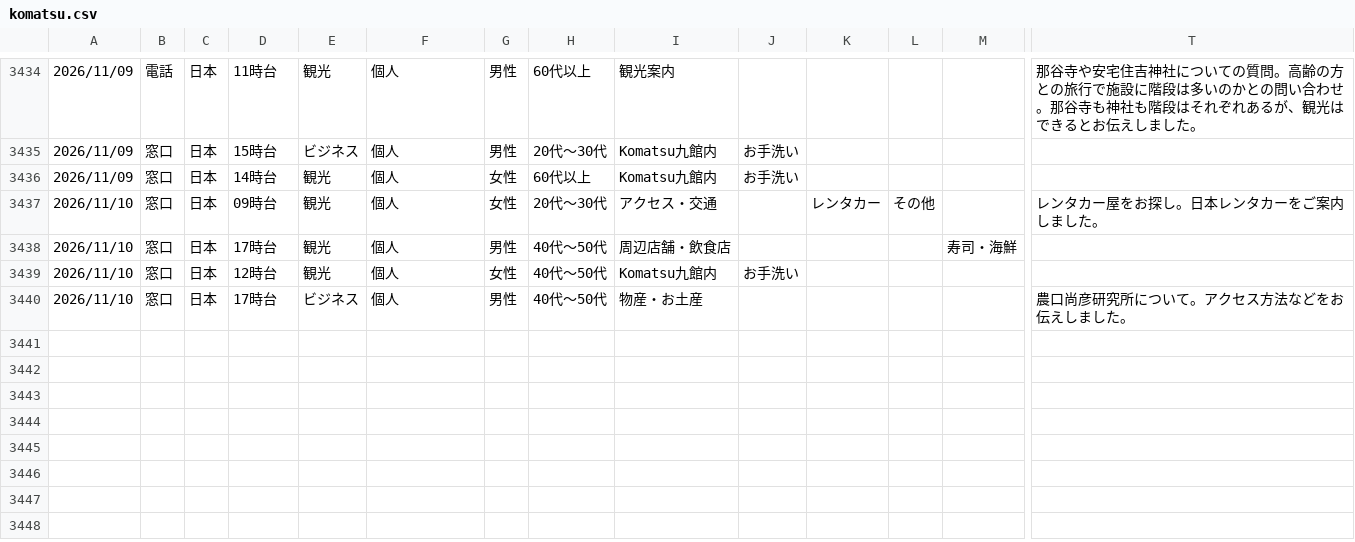
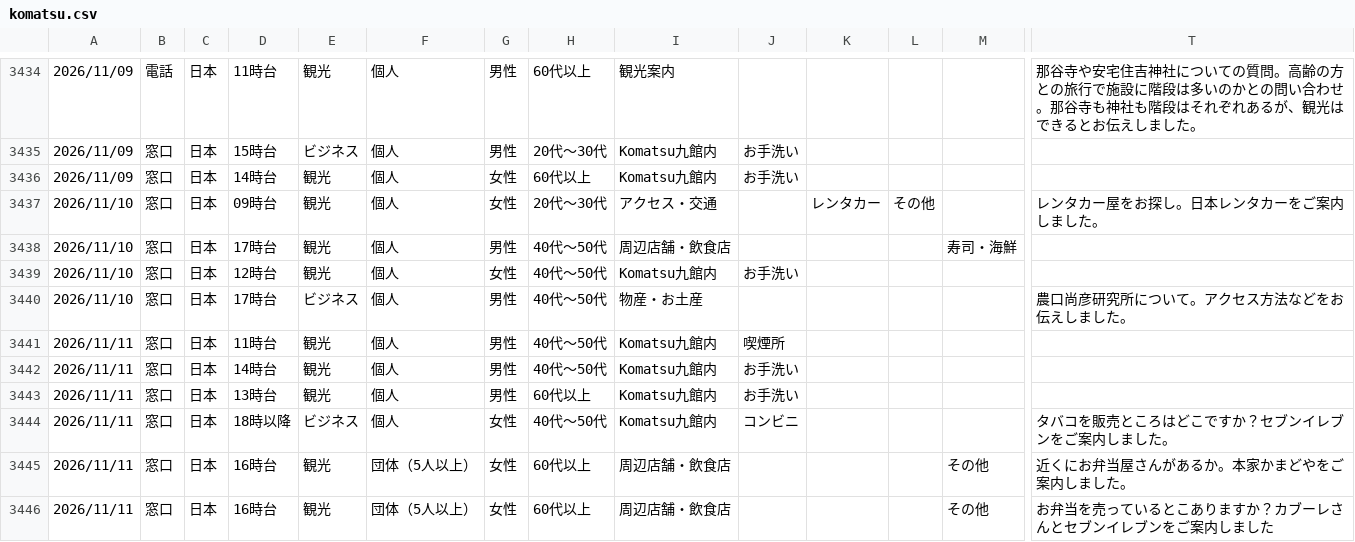
Before and after one commit to codefornoto/Milli, a CSV file: komatsu/komatsu.csv, drawn as a sheet; only a part is shown, gaps mark what is left out; rows hold the shown columns only; the diff names each change by its address in the sheet, - before the commit and + after, or states it on an @@ line.

```diff
--- a/komatsu/komatsu.csv
+++ b/komatsu/komatsu.csv
+row 3441: 2026/11/11 | 窓口 | 日本 | 11時台 | 観光 | 個人 | 男性 | 40代～50代 | Komatsu九館内 | 喫煙所
+row 3442: 2026/11/11 | 窓口 | 日本 | 14時台 | 観光 | 個人 | 男性 | 40代～50代 | Komatsu九館内 | お手洗い
+row 3443: 2026/11/11 | 窓口 | 日本 | 13時台 | 観光 | 個人 | 男性 | 60代以上 | Komatsu九館内 | お手洗い
+row 3444: 2026/11/11 | 窓口 | 日本 | 18時以降 | ビジネス | 個人 | 女性 | 40代～50代 | Komatsu九館内 | コンビニ |  |  |  | タバコを販売ところはどこですか？セブンイレブンをご案内しました。
+row 3445: 2026/11/11 | 窓口 | 日本 | 16時台 | 観光 | 団体（5人以上） | 女性 | 60代以上 | 周辺店舗・飲食店 |  |  |  | その他 | 近くにお弁当屋さんがあるか。本家かまどやをご案内しました。
+row 3446: 2026/11/11 | 窓口 | 日本 | 16時台 | 観光 | 団体（5人以上） | 女性 | 60代以上 | 周辺店舗・飲食店 |  |  |  | その他 | お弁当を売っているとこありますか？カブーレさんとセブンイレブンをご案内しました
```
